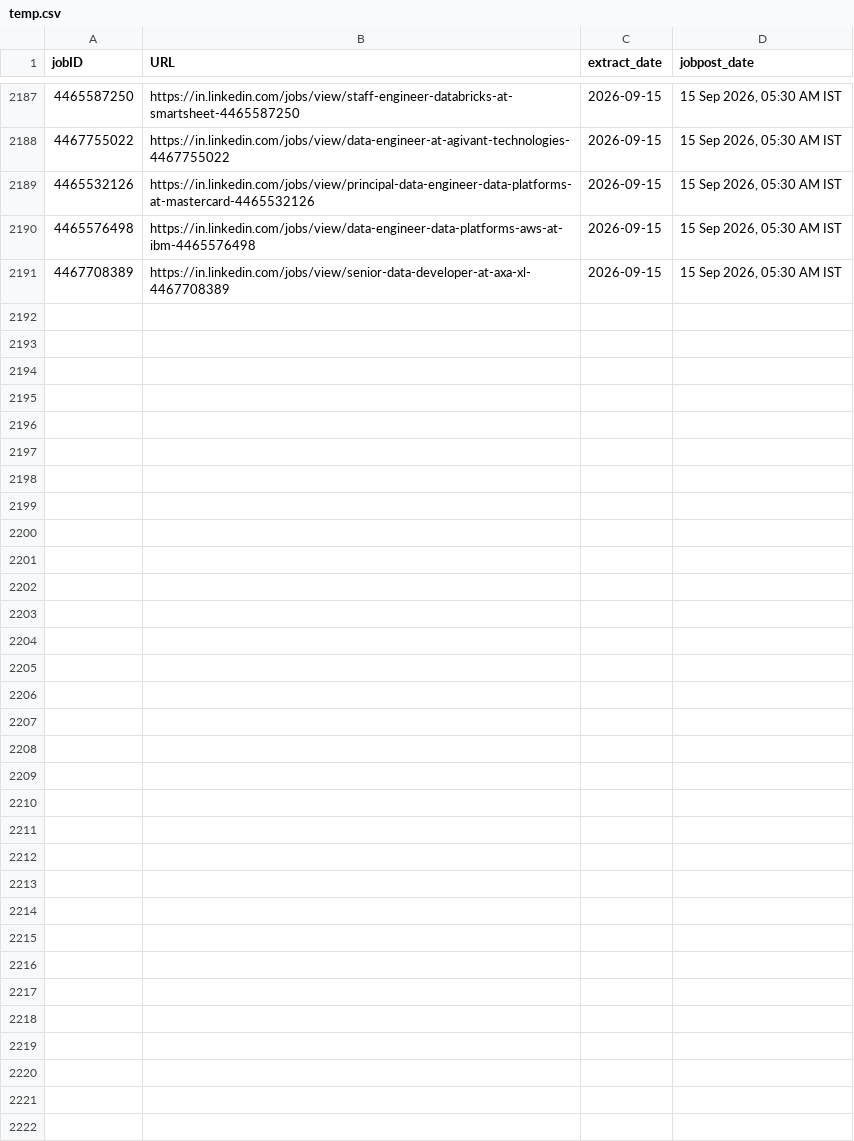
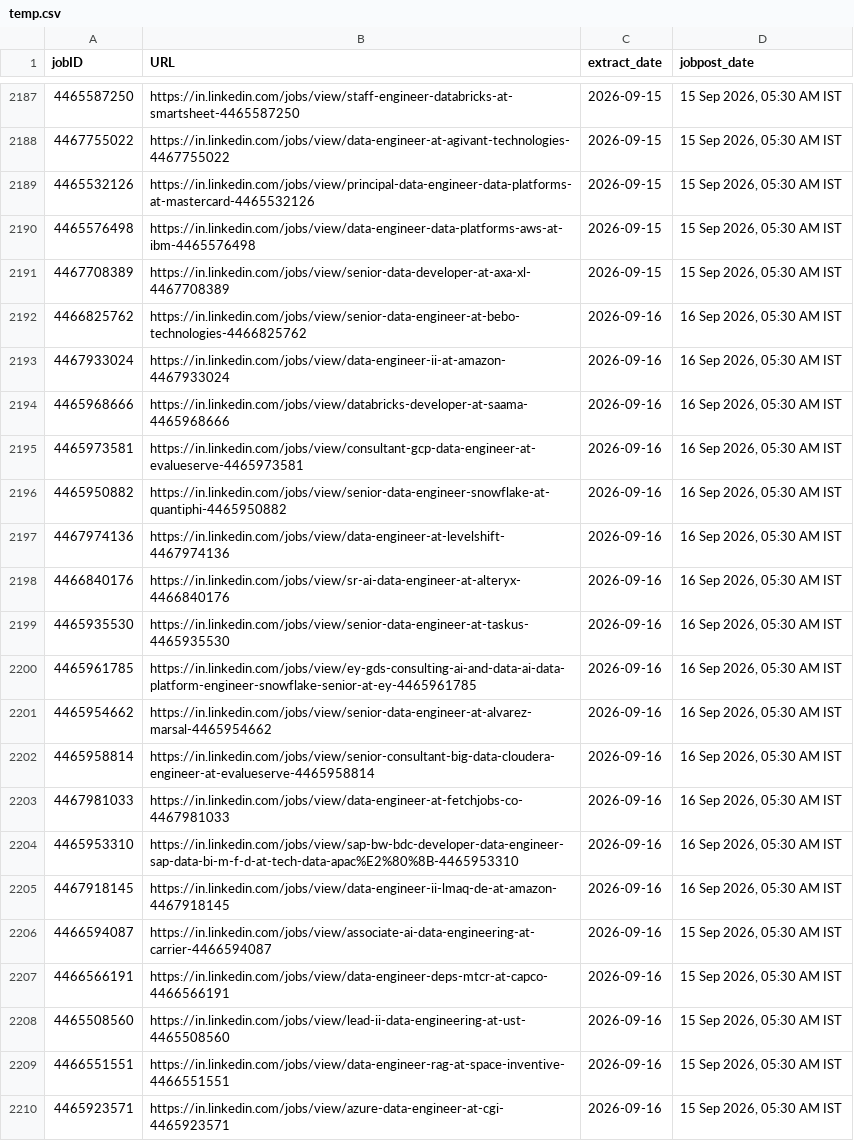
Before and after one commit to Nilkamal-m/ecomdata, a CSV file: temp.csv, drawn as a sheet; only a part is shown, gaps mark what is left out; the diff covers the shown part only.

```diff
--- a/temp.csv
+++ b/temp.csv
@@ -2191 +2191,20 @@ jobID,URL,extract_date,jobpost_date
 4467708389,https://in.linkedin.com/jobs/view/senior-data-developer-at-axa-xl-4467708389,2026-09-15,"15 Sep 2026, 05:30 AM IST"
+4466825762,https://in.linkedin.com/jobs/view/senior-data-engineer-at-bebo-technologies-4466825762,2026-09-16,"16 Sep 2026, 05:30 AM IST"
+4467933024,https://in.linkedin.com/jobs/view/data-engineer-ii-at-amazon-4467933024,2026-09-16,"16 Sep 2026, 05:30 AM IST"
+4465968666,https://in.linkedin.com/jobs/view/databricks-developer-at-saama-4465968666,2026-09-16,"16 Sep 2026, 05:30 AM IST"
+4465973581,https://in.linkedin.com/jobs/view/consultant-gcp-data-engineer-at-evalueserve-4465973581,2026-09-16,"16 Sep 2026, 05:30 AM IST"
+4465950882,https://in.linkedin.com/jobs/view/senior-data-engineer-snowflake-at-quantiphi-4465950882,2026-09-16,"16 Sep 2026, 05:30 AM IST"
+4467974136,https://in.linkedin.com/jobs/view/data-engineer-at-levelshift-4467974136,2026-09-16,"16 Sep 2026, 05:30 AM IST"
+4466840176,https://in.linkedin.com/jobs/view/sr-ai-data-engineer-at-alteryx-4466840176,2026-09-16,"16 Sep 2026, 05:30 AM IST"
+4465935530,https://in.linkedin.com/jobs/view/senior-data-engineer-at-taskus-4465935530,2026-09-16,"16 Sep 2026, 05:30 AM IST"
+4465961785,https://in.linkedin.com/jobs/view/ey-gds-consulting-ai-and-data-ai-data-platform-engineer-snowflake-senior-at-ey-4465961785,2026-09-16,"16 Sep 2026, 05:30 AM IST"
+4465954662,https://in.linkedin.com/jobs/view/senior-data-engineer-at-alvarez-marsal-4465954662,2026-09-16,"16 Sep 2026, 05:30 AM IST"
+4465958814,https://in.linkedin.com/jobs/view/senior-consultant-big-data-cloudera-engineer-at-evalueserve-4465958814,2026-09-16,"16 Sep 2026, 05:30 AM IST"
+4467981033,https://in.linkedin.com/jobs/view/data-engineer-at-fetchjobs-co-4467981033,2026-09-16,"16 Sep 2026, 05:30 AM IST"
+4465953310,https://in.linkedin.com/jobs/view/sap-bw-bdc-developer-data-engineer-sap-data-bi-m-f-d-at-tech-data-apac%E2%80%8B-4465953310,2026-09-16,"16 Sep 2026, 05:30 AM IST"
+4467918145,https://in.linkedin.com/jobs/view/data-engineer-ii-lmaq-de-at-amazon-4467918145,2026-09-16,"16 Sep 2026, 05:30 AM IST"
+4466594087,https://in.linkedin.com/jobs/view/associate-ai-data-engineering-at-carrier-4466594087,2026-09-16,"15 Sep 2026, 05:30 AM IST"
+4466566191,https://in.linkedin.com/jobs/view/data-engineer-deps-mtcr-at-capco-4466566191,2026-09-16,"15 Sep 2026, 05:30 AM IST"
+4465508560,https://in.linkedin.com/jobs/view/lead-ii-data-engineering-at-ust-4465508560,2026-09-16,"15 Sep 2026, 05:30 AM IST"
+4466551551,https://in.linkedin.com/jobs/view/data-engineer-rag-at-space-inventive-4466551551,2026-09-16,"15 Sep 2026, 05:30 AM IST"
+4465923571,https://in.linkedin.com/jobs/view/azure-data-engineer-at-cgi-4465923571,2026-09-16,"15 Sep 2026, 05:30 AM IST"
```
Also changed, not shown: 9 added rows elsewhere in this file.
